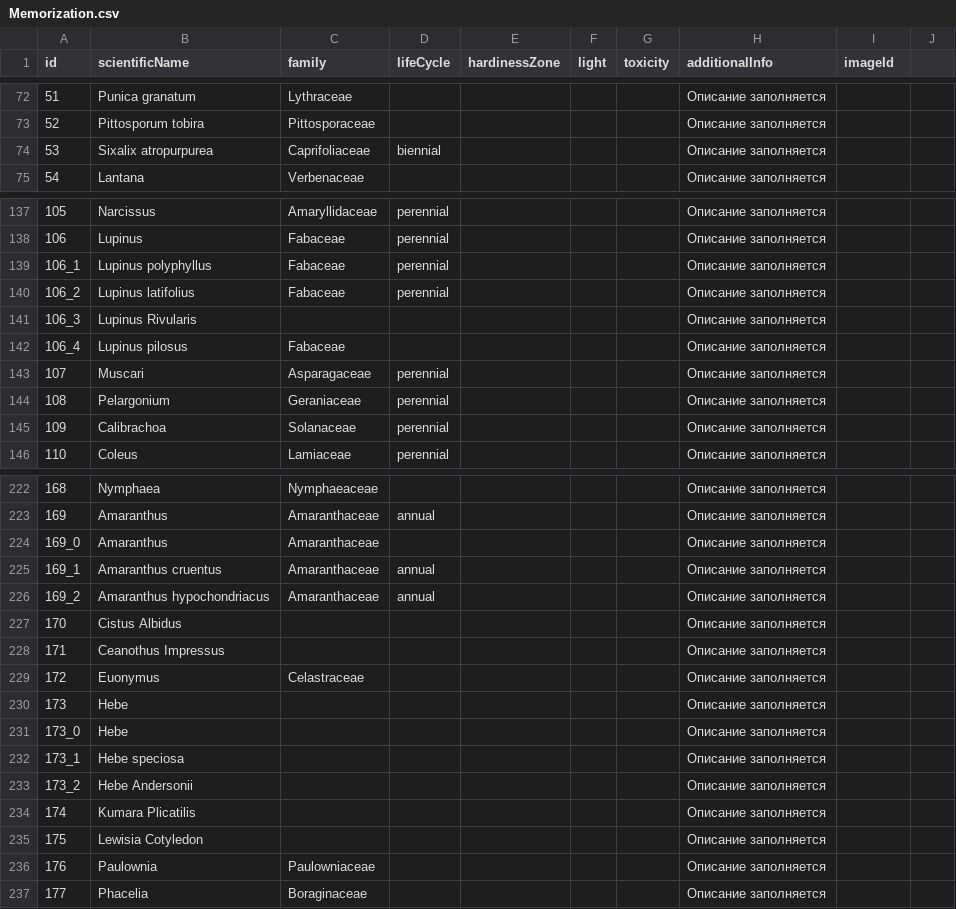
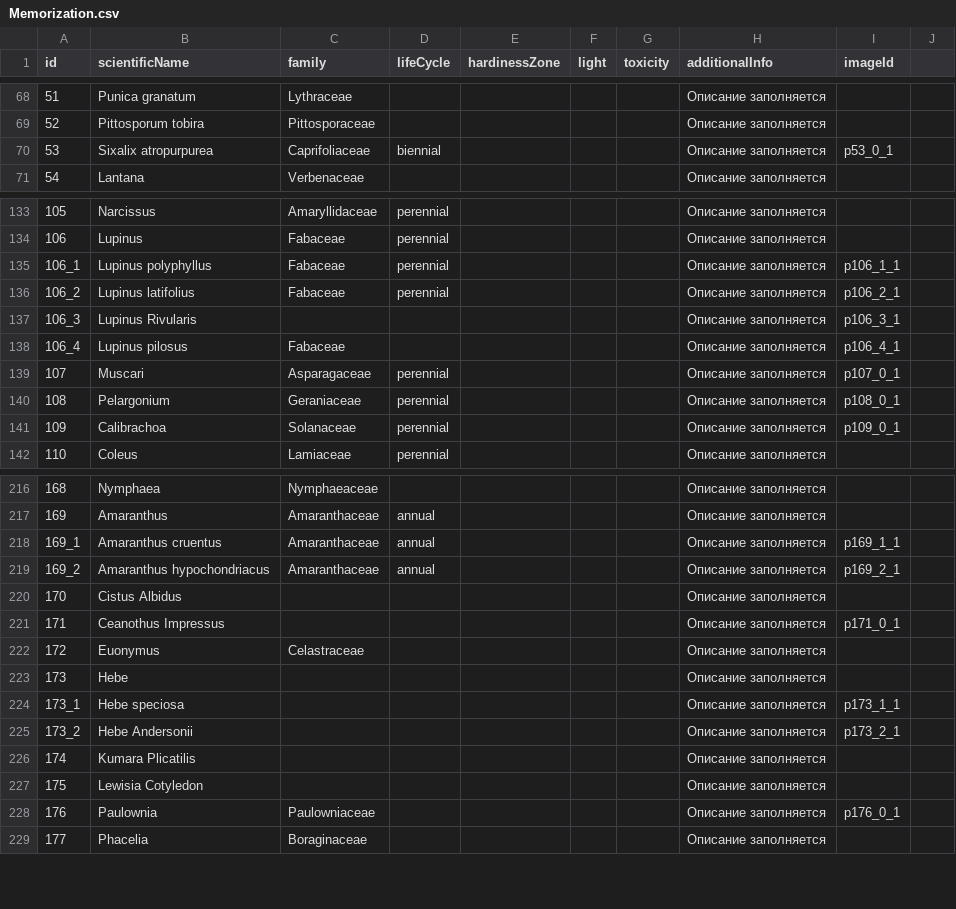
Before and after one commit to LorianBathory/GuessThePlant, a CSV file: Memorization.csv, drawn as a sheet; only a part is shown, gaps mark what is left out; removed rows and columns are numbered as before the commit, all else as after; the diff covers the shown part only; the diff names each change by its address in the sheet, - before the commit and + after, or states it on an @@ line.

```diff
--- a/Memorization.csv
+++ b/Memorization.csv
-I70 (imageId): (empty)
+I70 (imageId): p53_0_1
-I135 (imageId): (empty)
+I135 (imageId): p106_1_1
-I136 (imageId): (empty)
+I136 (imageId): p106_2_1
-I137 (imageId): (empty)
+I137 (imageId): p106_3_1
-I138 (imageId): (empty)
+I138 (imageId): p106_4_1
-I139 (imageId): (empty)
+I139 (imageId): p107_0_1
-I140 (imageId): (empty)
+I140 (imageId): p108_0_1
-I141 (imageId): (empty)
+I141 (imageId): p109_0_1
-row 224: 169_0 | Amaranthus | Amaranthaceae |  |  |  |  | Описание заполняется
-I218 (imageId): (empty)
+I218 (imageId): p169_1_1
-I219 (imageId): (empty)
+I219 (imageId): p169_2_1
-I221 (imageId): (empty)
+I221 (imageId): p171_0_1
-row 231: 173_0 | Hebe |  |  |  |  |  | Описание заполняется
-I224 (imageId): (empty)
+I224 (imageId): p173_1_1
-I225 (imageId): (empty)
+I225 (imageId): p173_2_1
-I228 (imageId): (empty)
+I228 (imageId): p176_0_1
```
Also changed, not shown: 1 added row, 7 removed rows, 53 edited cells and row numbers in column A elsewhere in this file.
